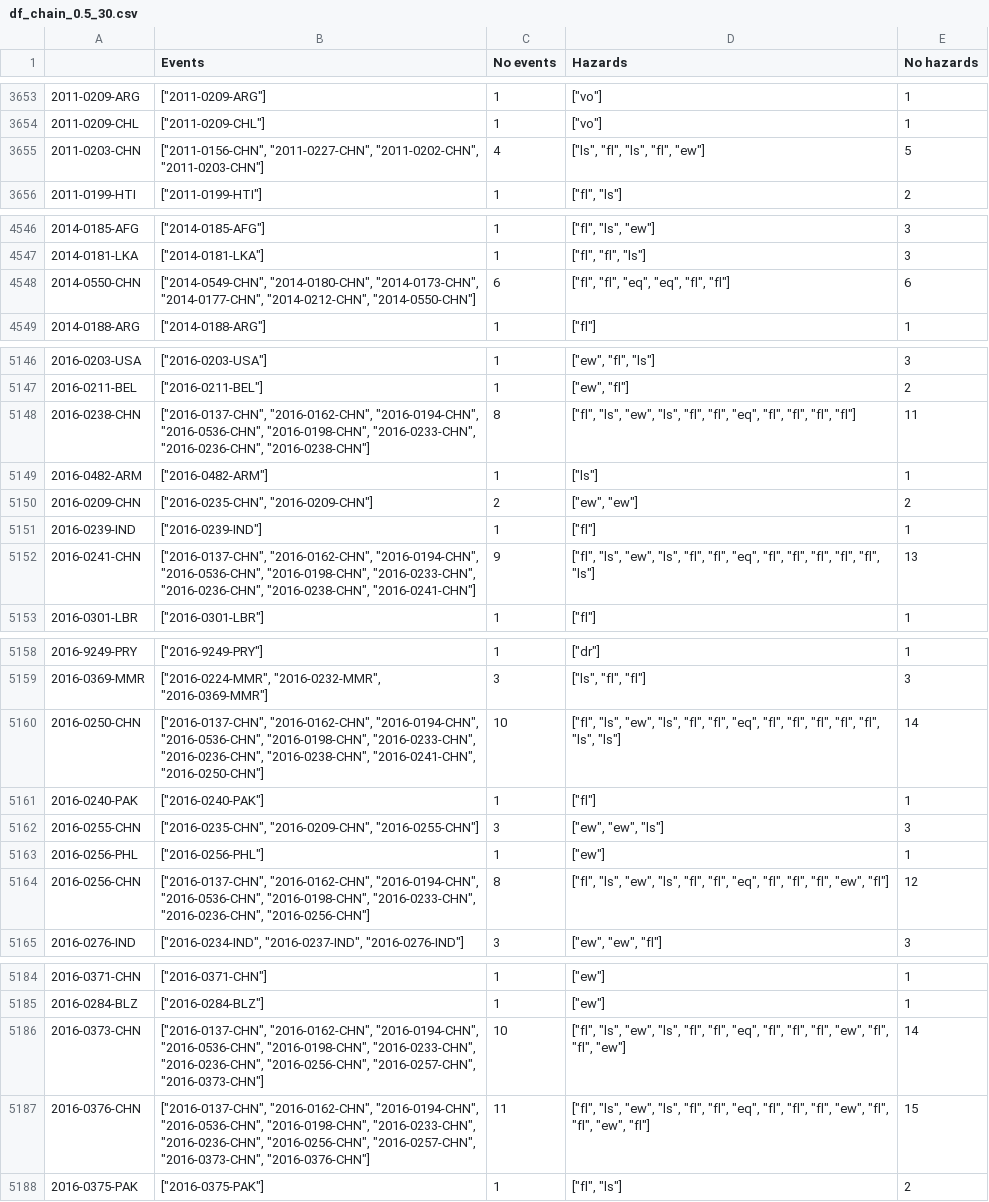
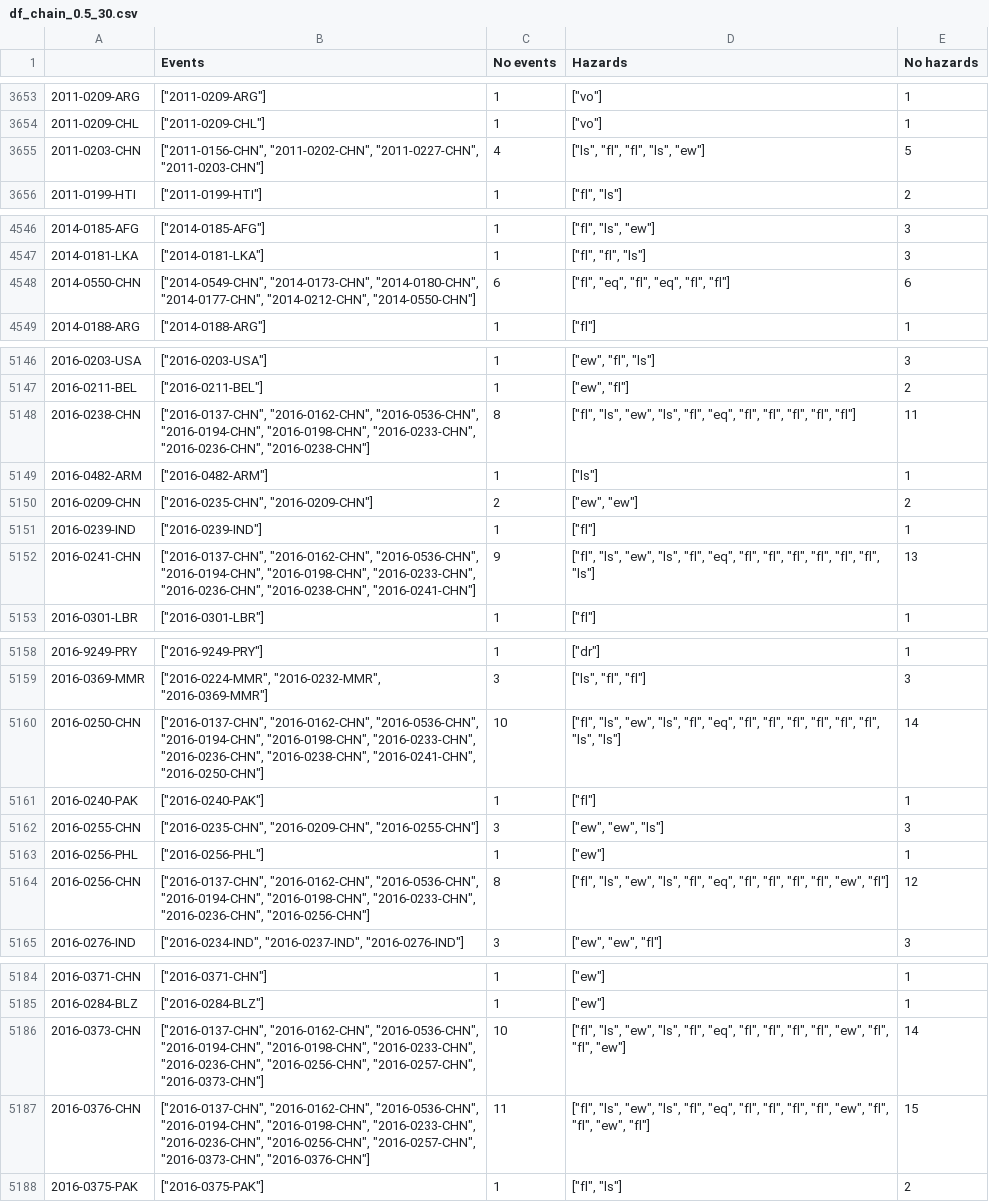
Before and after one commit to wiebkejager/emdat-multi-hazards-and-impacts, a CSV file: data/df_chain_0.5_30.csv, drawn as a sheet; only a part is shown, gaps mark what is left out; the diff covers the shown part only.

Commit message:
all event chains

```diff
--- a/data/df_chain_0.5_30.csv
+++ b/data/df_chain_0.5_30.csv
@@ -3654,3 +3654,3 @@
 2011-0209-CHL;"[""2011-0209-CHL""]";1;"[""vo""]";1
-2011-0203-CHN;"[""2011-0156-CHN"", ""2011-0227-CHN"", ""2011-0202-CHN"", ""2011-0203-CHN""]";4;"[""ls"", ""fl"", ""ls"", ""fl"", ""ew""]";5
+2011-0203-CHN;"[""2011-0156-CHN"", ""2011-0202-CHN"", ""2011-0227-CHN"", ""2011-0203-CHN""]";4;"[""ls"", ""fl"", ""fl"", ""ls"", ""ew""]";5
 2011-0199-HTI;"[""2011-0199-HTI""]";1;"[""fl"", ""ls""]";2
@@ -4547,3 +4547,3 @@
 2014-0181-LKA;"[""2014-0181-LKA""]";1;"[""fl"", ""fl"", ""ls""]";3
-2014-0550-CHN;"[""2014-0549-CHN"", ""2014-0180-CHN"", ""2014-0173-CHN"", ""2014-0177-CHN"", ""2014-0212-CHN"", ""2014-0550-CHN""]";6;"[""fl"", ""fl"", ""eq"", ""eq"", ""fl"", ""fl""]";6
+2014-0550-CHN;"[""2014-0549-CHN"", ""2014-0173-CHN"", ""2014-0180-CHN"", ""2014-0177-CHN"", ""2014-0212-CHN"", ""2014-0550-CHN""]";6;"[""fl"", ""eq"", ""fl"", ""eq"", ""fl"", ""fl""]";6
 2014-0188-ARG;"[""2014-0188-ARG""]";1;"[""fl""]";1
@@ -5147,3 +5147,3 @@
 2016-0211-BEL;"[""2016-0211-BEL""]";1;"[""ew"", ""fl""]";2
-2016-0238-CHN;"[""2016-0137-CHN"", ""2016-0162-CHN"", ""2016-0194-CHN"", ""2016-0536-CHN"", ""2016-0198-CHN"", ""2016-0233-CHN"", ""2016-0236-CHN"", ""2016-0238-CHN""]";8;"[""fl"", ""ls"", ""ew"", ""ls"", ""fl"", ""fl"", ""eq"", ""fl"", ""fl"", ""fl"", ""fl""]";11
+2016-0238-CHN;"[""2016-0137-CHN"", ""2016-0162-CHN"", ""2016-0536-CHN"", ""2016-0194-CHN"", ""2016-0198-CHN"", ""2016-0233-CHN"", ""2016-0236-CHN"", ""2016-0238-CHN""]";8;"[""fl"", ""ls"", ""ew"", ""ls"", ""fl"", ""eq"", ""fl"", ""fl"", ""fl"", ""fl"", ""fl""]";11
 2016-0482-ARM;"[""2016-0482-ARM""]";1;"[""ls""]";1
@@ -5151,3 +5151,3 @@
 2016-0239-IND;"[""2016-0239-IND""]";1;"[""fl""]";1
-2016-0241-CHN;"[""2016-0137-CHN"", ""2016-0162-CHN"", ""2016-0194-CHN"", ""2016-0536-CHN"", ""2016-0198-CHN"", ""2016-0233-CHN"", ""2016-0236-CHN"", ""2016-0238-CHN"", ""2016-0241-CHN""]";9;"[""fl"", ""ls"", ""ew"", ""ls"", ""fl"", ""fl"", ""eq"", ""fl"", ""fl"", ""fl"", ""fl"", ""fl"", ""ls""]";13
+2016-0241-CHN;"[""2016-0137-CHN"", ""2016-0162-CHN"", ""2016-0536-CHN"", ""2016-0194-CHN"", ""2016-0198-CHN"", ""2016-0233-CHN"", ""2016-0236-CHN"", ""2016-0238-CHN"", ""2016-0241-CHN""]";9;"[""fl"", ""ls"", ""ew"", ""ls"", ""fl"", ""eq"", ""fl"", ""fl"", ""fl"", ""fl"", ""fl"", ""fl"", ""ls""]";13
 2016-0301-LBR;"[""2016-0301-LBR""]";1;"[""fl""]";1
@@ -5159,3 +5159,3 @@
 2016-0369-MMR;"[""2016-0224-MMR"", ""2016-0232-MMR"", ""2016-0369-MMR""]";3;"[""ls"", ""fl"", ""fl""]";3
-2016-0250-CHN;"[""2016-0137-CHN"", ""2016-0162-CHN"", ""2016-0194-CHN"", ""2016-0536-CHN"", ""2016-0198-CHN"", ""2016-0233-CHN"", ""2016-0236-CHN"", ""2016-0238-CHN"", ""2016-0241-CHN"", ""2016-0250-CHN""]";10;"[""fl"", ""ls"", ""ew"", ""ls"", ""fl"", ""fl"", ""eq"", ""fl"", ""fl"", ""fl"", ""fl"", ""fl"", ""ls"", ""ls""]";14
+2016-0250-CHN;"[""2016-0137-CHN"", ""2016-0162-CHN"", ""2016-0536-CHN"", ""2016-0194-CHN"", ""2016-0198-CHN"", ""2016-0233-CHN"", ""2016-0236-CHN"", ""2016-0238-CHN"", ""2016-0241-CHN"", ""2016-0250-CHN""]";10;"[""fl"", ""ls"", ""ew"", ""ls"", ""fl"", ""eq"", ""fl"", ""fl"", ""fl"", ""fl"", ""fl"", ""fl"", ""ls"", ""ls""]";14
 2016-0240-PAK;"[""2016-0240-PAK""]";1;"[""fl""]";1
@@ -5163,3 +5163,3 @@
 2016-0256-PHL;"[""2016-0256-PHL""]";1;"[""ew""]";1
-2016-0256-CHN;"[""2016-0137-CHN"", ""2016-0162-CHN"", ""2016-0194-CHN"", ""2016-0536-CHN"", ""2016-0198-CHN"", ""2016-0233-CHN"", ""2016-0236-CHN"", ""2016-0256-CHN""]";8;"[""fl"", ""ls"", ""ew"", ""ls"", ""fl"", ""fl"", ""eq"", ""fl"", ""fl"", ""fl"", ""ew"", ""fl""]";12
+2016-0256-CHN;"[""2016-0137-CHN"", ""2016-0162-CHN"", ""2016-0536-CHN"", ""2016-0194-CHN"", ""2016-0198-CHN"", ""2016-0233-CHN"", ""2016-0236-CHN"", ""2016-0256-CHN""]";8;"[""fl"", ""ls"", ""ew"", ""ls"", ""fl"", ""eq"", ""fl"", ""fl"", ""fl"", ""fl"", ""ew"", ""fl""]";12
 2016-0276-IND;"[""2016-0234-IND"", ""2016-0237-IND"", ""2016-0276-IND""]";3;"[""ew"", ""ew"", ""fl""]";3
@@ -5185,4 +5185,4 @@
 2016-0284-BLZ;"[""2016-0284-BLZ""]";1;"[""ew""]";1
-2016-0373-CHN;"[""2016-0137-CHN"", ""2016-0162-CHN"", ""2016-0194-CHN"", ""2016-0536-CHN"", ""2016-0198-CHN"", ""2016-0233-CHN"", ""2016-0236-CHN"", ""2016-0256-CHN"", ""2016-0257-CHN"", ""2016-0373-CHN""]";10;"[""fl"", ""ls"", ""ew"", ""ls"", ""fl"", ""fl"", ""eq"", ""fl"", ""fl"", ""fl"", ""ew"", ""fl"", ""fl"", ""ew""]";14
-2016-0376-CHN;"[""2016-0137-CHN"", ""2016-0162-CHN"", ""2016-0194-CHN"", ""2016-0536-CHN"", ""2016-0198-CHN"", ""2016-0233-CHN"", ""2016-0236-CHN"", ""2016-0256-CHN"", ""2016-0257-CHN"", ""2016-0373-CHN"", ""2016-0376-CHN""]";11;"[""fl"", ""ls"", ""ew"", ""ls"", ""fl"", ""fl"", ""eq"", ""fl"", ""fl"", ""fl"", ""ew"", ""fl"", ""fl"", ""ew"", ""fl""]";15
+2016-0373-CHN;"[""2016-0137-CHN"", ""2016-0162-CHN"", ""2016-0536-CHN"", ""2016-0194-CHN"", ""2016-0198-CHN"", ""2016-0233-CHN"", ""2016-0236-CHN"", ""2016-0256-CHN"", ""2016-0257-CHN"", ""2016-0373-CHN""]";10;"[""fl"", ""ls"", ""ew"", ""ls"", ""fl"", ""eq"", ""fl"", ""fl"", ""fl"", ""fl"", ""ew"", ""fl"", ""fl"", ""ew""]";14
+2016-0376-CHN;"[""2016-0137-CHN"", ""2016-0162-CHN"", ""2016-0536-CHN"", ""2016-0194-CHN"", ""2016-0198-CHN"", ""2016-0233-CHN"", ""2016-0236-CHN"", ""2016-0256-CHN"", ""2016-0257-CHN"", ""2016-0373-CHN"", ""2016-0376-CHN""]";11;"[""fl"", ""ls"", ""ew"", ""ls"", ""fl"", ""eq"", ""fl"", ""fl"", ""fl"", ""fl"", ""ew"", ""fl"", ""fl"", ""ew"", ""fl""]";15
 2016-0375-PAK;"[""2016-0375-PAK""]";1;"[""fl"", ""ls""]";2
```
Also changed, not shown: 23 edited cells elsewhere in this file, data/df_chain_0.5_91.csv, 21 other files.
